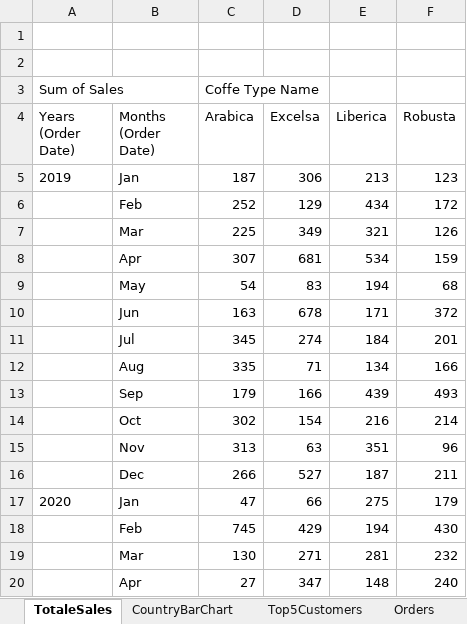
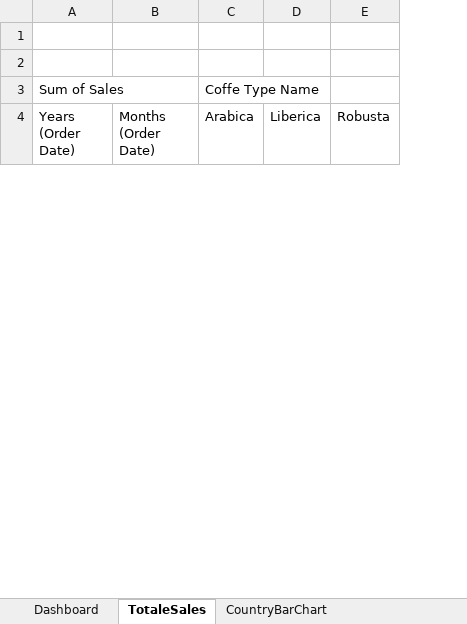
Before and after one commit to matszef/CoffeeDataAnalyze, an Excel workbook: CoffeeDataOrders.xlsx, sheet TotaleSales, drawn as a sheet; only a part is shown; values as stored, in another font and other column widths than the file's, no borders; charts and pictures not drawn; removed rows and columns are numbered as before the commit, all else as after; the diff covers the shown part only; the diff names each change by its address in the sheet, - before the commit and + after, or states it on an @@ line.

Commit message:
Created Dashboard sheet
Now we can easly verify our data according to guidelines.

```diff
--- a/CoffeeDataOrders.xlsx (sheet TotaleSales)
+++ b/CoffeeDataOrders.xlsx (sheet TotaleSales)
+sheet tab: Dashboard
-column D (Excelsa), empty
-row 5: 2019 | Jan | 187 | 306 | 213 | 123
-row 6:  | Feb | 252 | 129 | 434 | 172
-row 7:  | Mar | 225 | 349 | 321 | 126
-row 8:  | Apr | 307 | 681 | 534 | 159
-row 9:  | May | 54 | 83 | 194 | 68
-row 10:  | Jun | 163 | 678 | 171 | 372
-row 11:  | Jul | 345 | 274 | 184 | 201
-row 12:  | Aug | 335 | 71 | 134 | 166
-row 13:  | Sep | 179 | 166 | 439 | 493
-row 14:  | Oct | 302 | 154 | 216 | 214
-row 15:  | Nov | 313 | 63 | 351 | 96
-row 16:  | Dec | 266 | 527 | 187 | 211
-row 17: 2020 | Jan | 47 | 66 | 275 | 179
-row 18:  | Feb | 745 | 429 | 194 | 430
-row 19:  | Mar | 130 | 271 | 281 | 232
-row 20:  | Apr | 27 | 347 | 148 | 240
```
Also changed, not shown: 3 added rows and 28 removed rows elsewhere in this sheet, sheet Top5Customers, sheet CountryBarChart, charts or pictures.
